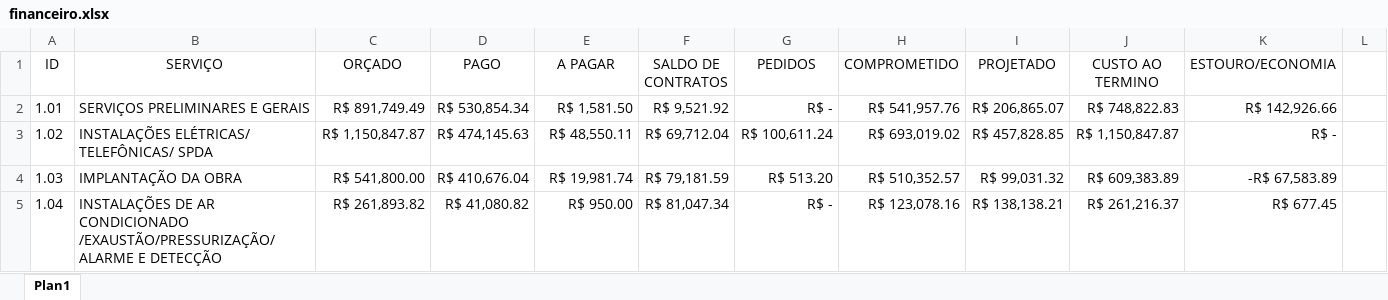
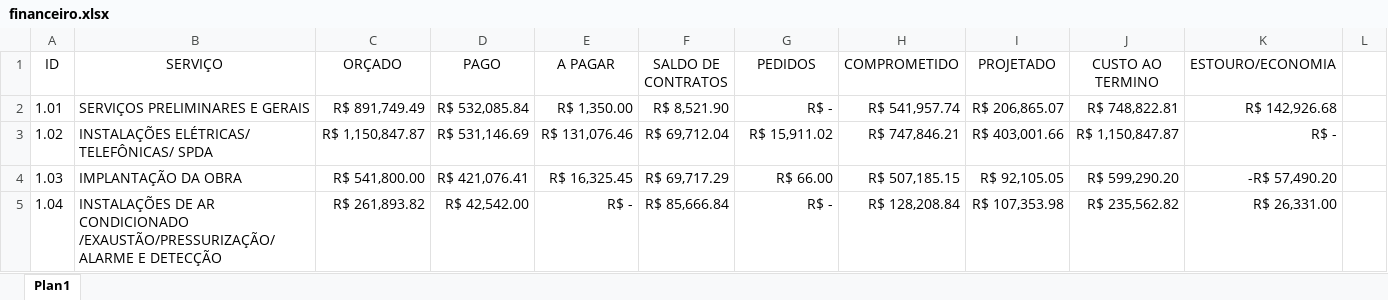
Before and after one commit to rsslan/upburiti, an Excel workbook: data/financeiro.xlsx, sheet Plan1, drawn as a sheet; only a part is shown; values as stored, in another font and other column widths than the file's, no borders; conditional formats not drawn; the diff covers the shown part only; the diff names each change by its address in the sheet, - before the commit and + after, or states it on an @@ line.

```diff
--- a/data/financeiro.xlsx (sheet Plan1)
+++ b/data/financeiro.xlsx (sheet Plan1)
-D2 (PAGO): R$ 530,854.34
+D2 (PAGO): R$ 532,085.84
-E2 (A PAGAR): R$ 1,581.50
+E2 (A PAGAR): R$ 1,350.00
-F2 (SALDO DE CONTRATOS): R$ 9,521.92
+F2 (SALDO DE CONTRATOS): R$ 8,521.90
-H2 (COMPROMETIDO): R$ 541,957.76
+H2 (COMPROMETIDO): R$ 541,957.74
-J2 (CUSTO AO TERMINO): R$ 748,822.83
+J2 (CUSTO AO TERMINO): R$ 748,822.81
-K2 (ESTOURO/ECONOMIA): R$ 142,926.66
+K2 (ESTOURO/ECONOMIA): R$ 142,926.68
-D3 (PAGO): R$ 474,145.63
+D3 (PAGO): R$ 531,146.69
-E3 (A PAGAR): R$ 48,550.11
+E3 (A PAGAR): R$ 131,076.46
-G3 (PEDIDOS): R$ 100,611.24
+G3 (PEDIDOS): R$ 15,911.02
-H3 (COMPROMETIDO): R$ 693,019.02
+H3 (COMPROMETIDO): R$ 747,846.21
-I3 (PROJETADO): R$ 457,828.85
+I3 (PROJETADO): R$ 403,001.66
-D4 (PAGO): R$ 410,676.04
+D4 (PAGO): R$ 421,076.41
-E4 (A PAGAR): R$ 19,981.74
+E4 (A PAGAR): R$ 16,325.45
-F4 (SALDO DE CONTRATOS): R$ 79,181.59
+F4 (SALDO DE CONTRATOS): R$ 69,717.29
-G4 (PEDIDOS): R$ 513.20
+G4 (PEDIDOS): R$ 66.00
-H4 (COMPROMETIDO): R$ 510,352.57
+H4 (COMPROMETIDO): R$ 507,185.15
-I4 (PROJETADO): R$ 99,031.32
+I4 (PROJETADO): R$ 92,105.05
-J4 (CUSTO AO TERMINO): R$ 609,383.89
+J4 (CUSTO AO TERMINO): R$ 599,290.20
-K4 (ESTOURO/ECONOMIA): -R$ 67,583.89
+K4 (ESTOURO/ECONOMIA): -R$ 57,490.20
-D5 (PAGO): R$ 41,080.82
+D5 (PAGO): R$ 42,542.00
-E5 (A PAGAR): R$ 950.00
+E5 (A PAGAR): R$ -
-F5 (SALDO DE CONTRATOS): R$ 81,047.34
+F5 (SALDO DE CONTRATOS): R$ 85,666.84
-H5 (COMPROMETIDO): R$ 123,078.16
+H5 (COMPROMETIDO): R$ 128,208.84
-I5 (PROJETADO): R$ 138,138.21
+I5 (PROJETADO): R$ 107,353.98
-J5 (CUSTO AO TERMINO): R$ 261,216.37
+J5 (CUSTO AO TERMINO): R$ 235,562.82
-K5 (ESTOURO/ECONOMIA): R$ 677.45
+K5 (ESTOURO/ECONOMIA): R$ 26,331.00
```
Also changed, not shown: 1 added row, 1 removed row and 188 edited cells elsewhere in this sheet, data/evolucao.xlsx, data/pls.xlsx, 3 other files.
